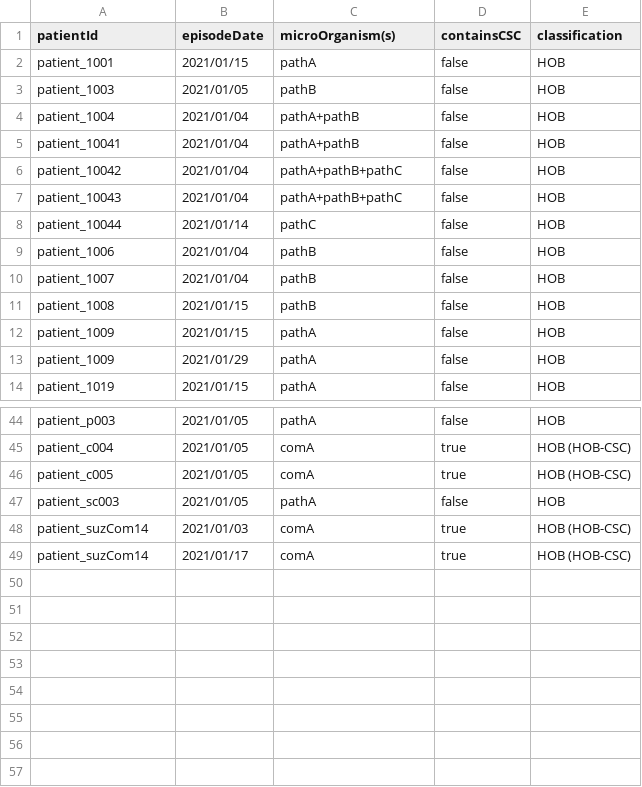
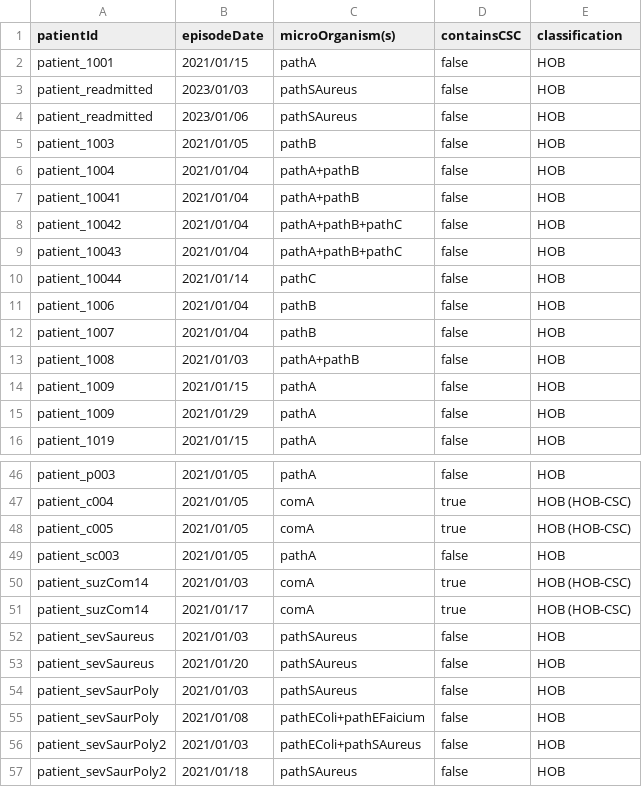
Before and after one commit to ddtxra/bsi-algo, a TSV file: praise-mds/hob-output-computed-hobs-only.tsv, drawn as a sheet; only a part is shown, gaps mark what is left out.

```diff
--- a/praise-mds/hob-output-computed-hobs-only.tsv
+++ b/praise-mds/hob-output-computed-hobs-only.tsv
@@ -2,2 +2,4 @@ patientId	episodeDate	microOrganism(s)	containsCSC	classification
 patient_1001	2021/01/15	pathA	false	HOB
+patient_readmitted	2023/01/03	pathSAureus	false	HOB
+patient_readmitted	2023/01/06	pathSAureus	false	HOB
 patient_1003	2021/01/05	pathB	false	HOB
@@ -10,3 +12,3 @@ patient_1006	2021/01/04	pathB	false	HOB
 patient_1007	2021/01/04	pathB	false	HOB
-patient_1008	2021/01/15	pathB	false	HOB
+patient_1008	2021/01/03	pathA+pathB	false	HOB
 patient_1009	2021/01/15	pathA	false	HOB
@@ -49 +51,7 @@ patient_suzCom14	2021/01/03	comA	true	HOB (HOB-CSC)
 patient_suzCom14	2021/01/17	comA	true	HOB (HOB-CSC)
+patient_sevSaureus	2021/01/03	pathSAureus	false	HOB
+patient_sevSaureus	2021/01/20	pathSAureus	false	HOB
+patient_sevSaurPoly	2021/01/03	pathSAureus	false	HOB
+patient_sevSaurPoly	2021/01/08	pathEColi+pathEFaicium	false	HOB
+patient_sevSaurPoly2	2021/01/03	pathEColi+pathSAureus	false	HOB
+patient_sevSaurPoly2	2021/01/18	pathSAureus	false	HOB
```
Also changed, not shown: praise-mds/blood-cultures-input.tsv, praise-mds/hob-output-computed-including-cobs-and-solitary-commensals.tsv, 2 other files.
